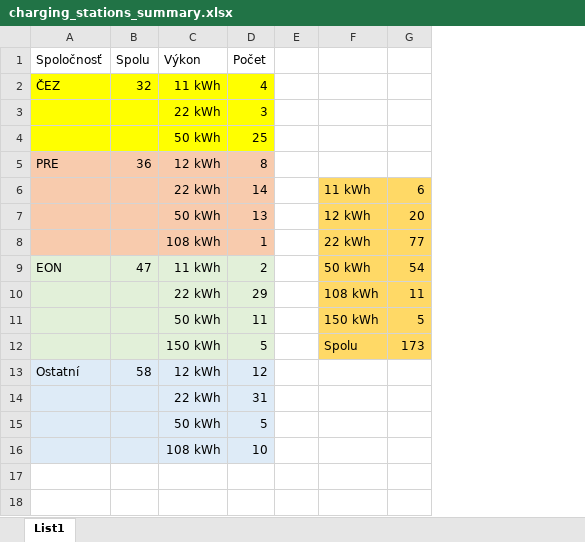
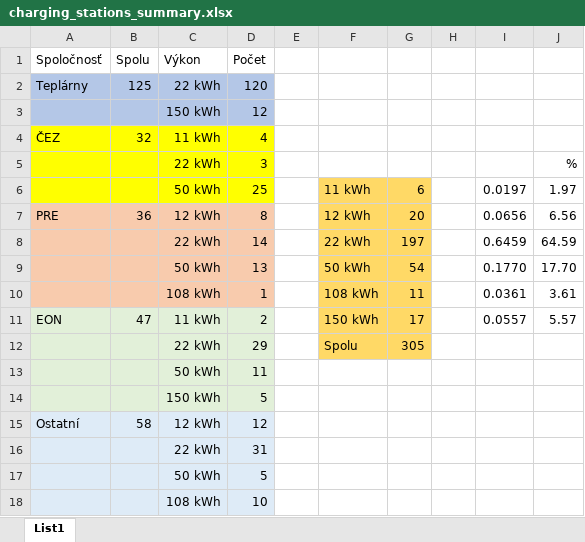
Before and after one commit to Doly02/ims-proj, an Excel workbook: data/charging_stations_summary.xlsx, sheet List1, drawn as a sheet; values as stored, in another font and other column widths than the file's, no borders; addresses are those after the commit; the diff names each change by its address in the sheet, - before the commit and + after, or states it on an @@ line.

Commit message:
[DOCS] [MODEL] Change num of stations and their chance

```diff
--- a/data/charging_stations_summary.xlsx (sheet List1)
+++ b/data/charging_stations_summary.xlsx (sheet List1)
+column H, empty
+column I, rows 6-11: 0.0197 | 0.0656 | 0.6459 | 0.1770 | 0.0361 | 0.0557
+column J, rows 5-11: % | 1.97 | 6.56 | 64.59 | 17.70 | 3.61 | 5.57
+row 2: Teplárny | 125 | 22 kWh | 120
+row 3:  |  | 150 kWh | 12
-F6: (empty)
+F6: 11 kWh
-F6:G7 fill: none
+F6:G7 fill: #FFD966
-G6: (empty)
+G6: 6
-F7: (empty)
+F7: 12 kWh
-G7: (empty)
+G7: 20
-F8: 11 kWh
+F8: 22 kWh
-G8: 6
+G8: 197
-F9: 12 kWh
+F9: 50 kWh
-G9: 20
+G9: 54
-F10: 22 kWh
+F10: 108 kWh
-G10: 77
+G10: 11
-F11: 50 kWh
+F11: 150 kWh
-G11: 54
+G11: 17
-F12: 108 kWh
+F12: Spolu
-G12: 11
+G12: 305
-F13: 150 kWh
+F13: (empty)
-F13:G14 fill: #FFD966
+F13:G14 fill: none
-G13: 5
+G13: (empty)
-F14: Spolu
+F14: (empty)
-G14: 173
+G14: (empty)
```
Also changed, not shown: 1 other file.
